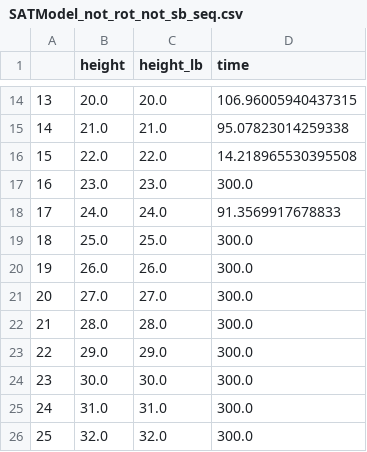
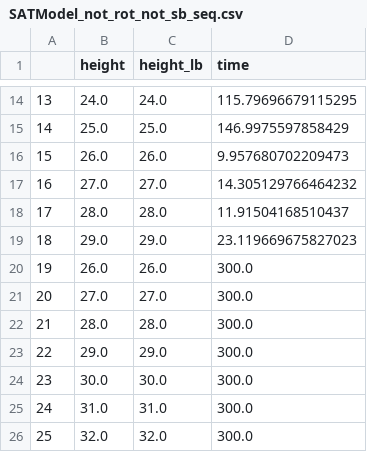
Before and after one commit to rrMat/VLSI-Multi-Paradigm-Solver, a CSV file: SAT/stats/SATModel_not_rot_not_sb_seq.csv, drawn as a sheet; only a part is shown, gaps mark what is left out; the diff covers the shown part only.

```diff
--- a/SAT/stats/SATModel_not_rot_not_sb_seq.csv
+++ b/SAT/stats/SATModel_not_rot_not_sb_seq.csv
@@ -14,7 +14,7 @@
-13,20.0,20.0,106.96005940437315
-14,21.0,21.0,95.07823014259338
-15,22.0,22.0,14.218965530395508
-16,23.0,23.0,300.0
-17,24.0,24.0,91.3569917678833
-18,25.0,25.0,300.0
+13,24.0,24.0,115.79696679115295
+14,25.0,25.0,146.9975597858429
+15,26.0,26.0,9.957680702209473
+16,27.0,27.0,14.305129766464232
+17,28.0,28.0,11.91504168510437
+18,29.0,29.0,23.119669675827023
 19,26.0,26.0,300.0
```
Also changed, not shown: 32 edited cells elsewhere in this file, SAT/stats/SATModel_not_rot_not_sb_np.csv, 29 other files.
